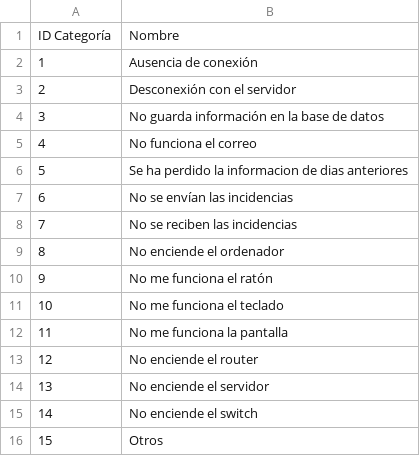
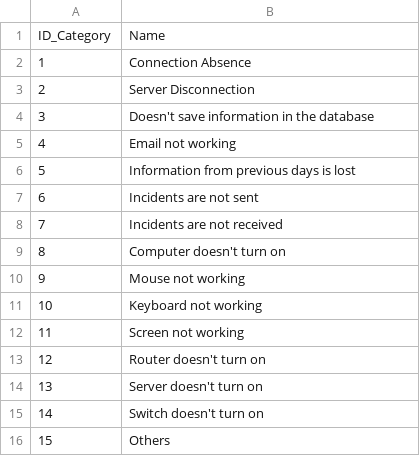
Before and after one commit to DiegoGMD/Reto-1, a CSV file: Category.csv, drawn as a sheet.

Commit message:
English translations and modifications

```diff
--- a/Category.csv
+++ b/Category.csv
@@ -1,16 +1,16 @@
-ID Categoría,Nombre
-1,Ausencia de conexión
-2,Desconexión con el servidor
-3,No guarda información en la base de datos
-4,No funciona el correo
-5,Se ha perdido la informacion de dias anteriores
-6,No se envían las incidencias
-7,No se reciben las incidencias
-8,No enciende el ordenador
-9,No me funciona el ratón
-10,No me funciona el teclado
-11,No me funciona la pantalla
-12,No enciende el router
-13,No enciende el servidor
-14,No enciende el switch
-15,Otros
+ID_Category,Name
+1,Connection Absence
+2,Server Disconnection
+3,Doesn't save information in the database
+4,Email not working
+5,Information from previous days is lost
+6,Incidents are not sent
+7,Incidents are not received
+8,Computer doesn't turn on
+9,Mouse not working
+10,Keyboard not working
+11,Screen not working
+12,Router doesn't turn on
+13,Server doesn't turn on
+14,Switch doesn't turn on
+15,Others
```
Also changed, not shown: ActionRequest.csv, Inventory.csv, 7 other files.
